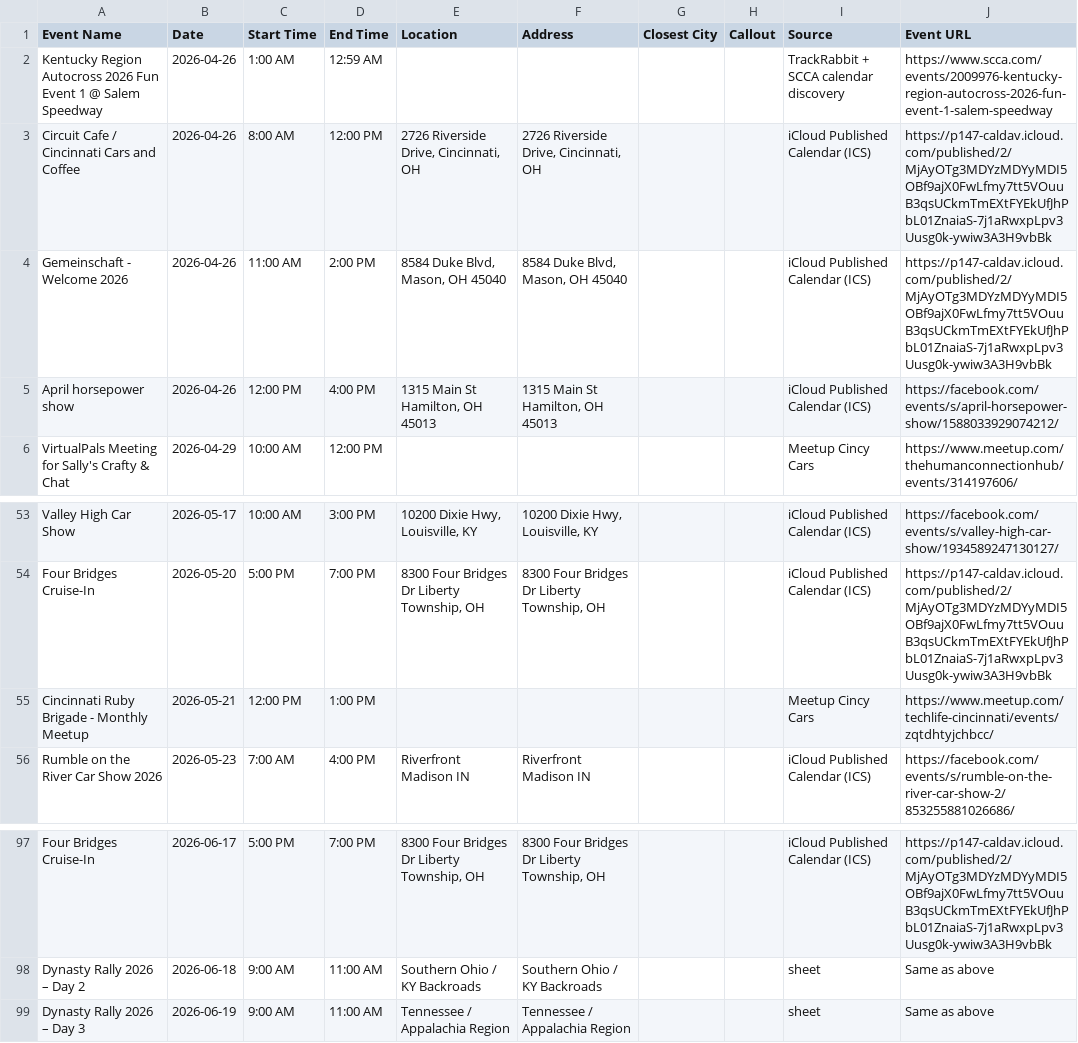
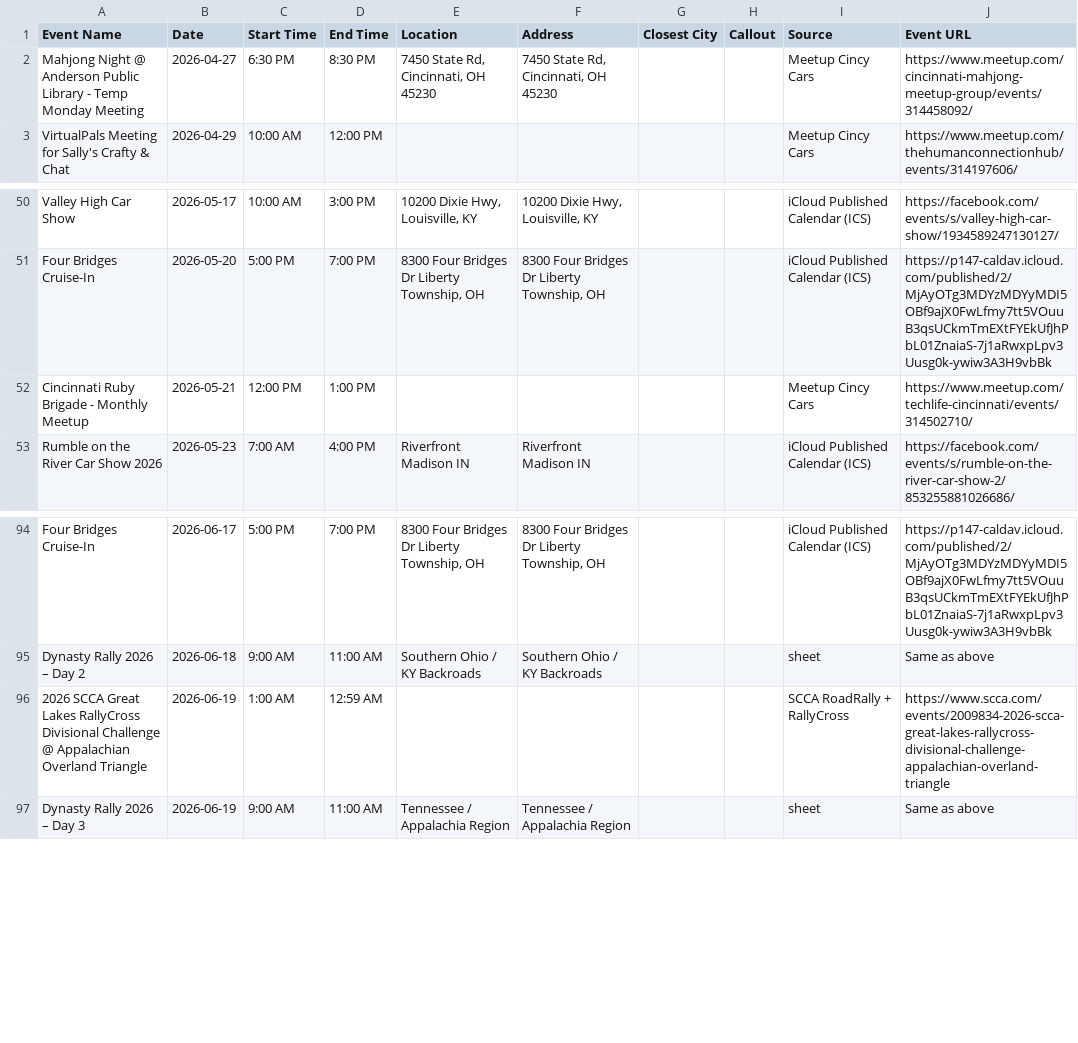
Before and after one commit to themessings/cincy-car-events, a CSV file: data/events.csv, drawn as a sheet; only a part is shown, gaps mark what is left out.

Commit message:
Update Cincinnati-area car events

```diff
--- a/data/events.csv
+++ b/data/events.csv
@@ -1,6 +1,3 @@
 Event Name,Date,Start Time,End Time,Location,Address,Closest City,Callout,Source,Event URL
-Kentucky Region Autocross 2026 Fun Event 1 @ Salem Speedway,2026-04-26,1:00 AM,12:59 AM,,,,,TrackRabbit + SCCA calendar discovery,https://www.scca.com/events/2009976-kentucky-region-autocross-2026-fun-event-1-salem-speedway
-Circuit Cafe / Cincinnati Cars and Coffee,2026-04-26,8:00 AM,12:00 PM,"2726 Riverside Drive, Cincinnati, OH","2726 Riverside Drive, Cincinnati, OH",,,iCloud Published Calendar (ICS),https://p147-caldav.icloud.com/published/2/MjAyOTg3MDYzMDYyMDI5OBf9ajX0FwLfmy7tt5VOuuB3qsUCkmTmEXtFYEkUfJhPbL01ZnaiaS-7j1aRwxpLpv3Uusg0k-ywiw3A3H9vbBk
-Gemeinschaft - Welcome 2026,2026-04-26,11:00 AM,2:00 PM,"8584 Duke Blvd, Mason, OH 45040","8584 Duke Blvd, Mason, OH 45040",,,iCloud Published Calendar (ICS),https://p147-caldav.icloud.com/published/2/MjAyOTg3MDYzMDYyMDI5OBf9ajX0FwLfmy7tt5VOuuB3qsUCkmTmEXtFYEkUfJhPbL01ZnaiaS-7j1aRwxpLpv3Uusg0k-ywiw3A3H9vbBk
-April horsepower show,2026-04-26,12:00 PM,4:00 PM,"1315 Main St Hamilton, OH 45013","1315 Main St Hamilton, OH 45013",,,iCloud Published Calendar (ICS),https://facebook.com/events/s/april-horsepower-show/1588033929074212/
+Mahjong Night @ Anderson Public Library - Temp Monday Meeting,2026-04-27,6:30 PM,8:30 PM,"7450 State Rd, Cincinnati, OH 45230","7450 State Rd, Cincinnati, OH 45230",,,Meetup Cincy Cars,https://www.meetup.com/cincinnati-mahjong-meetup-group/events/314458092/
 VirtualPals Meeting for Sally's Crafty & Chat,2026-04-29,10:00 AM,12:00 PM,,,,,Meetup Cincy Cars,https://www.meetup.com/thehumanconnectionhub/events/314197606/
@@ -54,3 +51,3 @@ Valley High Car Show,2026-05-17,10:00 AM,3:00 PM,"10200 Dixie Hwy, Louisville, K
 Four Bridges Cruise-In,2026-05-20,5:00 PM,7:00 PM,"8300 Four Bridges Dr Liberty Township, OH","8300 Four Bridges Dr Liberty Township, OH",,,iCloud Published Calendar (ICS),https://p147-caldav.icloud.com/published/2/MjAyOTg3MDYzMDYyMDI5OBf9ajX0FwLfmy7tt5VOuuB3qsUCkmTmEXtFYEkUfJhPbL01ZnaiaS-7j1aRwxpLpv3Uusg0k-ywiw3A3H9vbBk
-Cincinnati Ruby Brigade - Monthly Meetup,2026-05-21,12:00 PM,1:00 PM,,,,,Meetup Cincy Cars,https://www.meetup.com/techlife-cincinnati/events/zqtdhtyjchbcc/
+Cincinnati Ruby Brigade - Monthly Meetup,2026-05-21,12:00 PM,1:00 PM,,,,,Meetup Cincy Cars,https://www.meetup.com/techlife-cincinnati/events/314502710/
 Rumble on the River Car Show 2026,2026-05-23,7:00 AM,4:00 PM,Riverfront Madison IN,Riverfront Madison IN,,,iCloud Published Calendar (ICS),https://facebook.com/events/s/rumble-on-the-river-car-show-2/853255881026686/
@@ -98,2 +95,3 @@ Four Bridges Cruise-In,2026-06-17,5:00 PM,7:00 PM,"8300 Four Bridges Dr Liberty
 Dynasty Rally 2026 – Day 2,2026-06-18,9:00 AM,11:00 AM,Southern Ohio / KY Backroads,Southern Ohio / KY Backroads,,,sheet,Same as above
+2026 SCCA Great Lakes RallyCross Divisional Challenge @ Appalachian Overland Triangle,2026-06-19,1:00 AM,12:59 AM,,,,,SCCA RoadRally + RallyCross,https://www.scca.com/events/2009834-2026-scca-great-lakes-rallycross-divisional-challenge-appalachian-overland-triangle
 Dynasty Rally 2026 – Day 3,2026-06-19,9:00 AM,11:00 AM,Tennessee / Appalachia Region,Tennessee / Appalachia Region,,,sheet,Same as above
```
Also changed, not shown: 5 other files.
